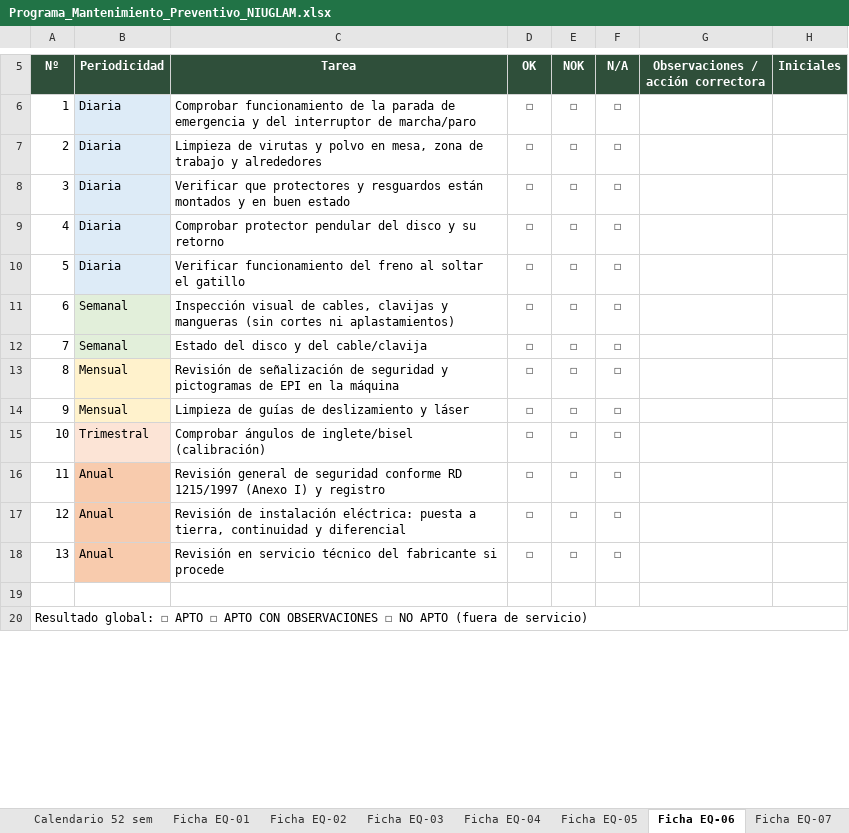
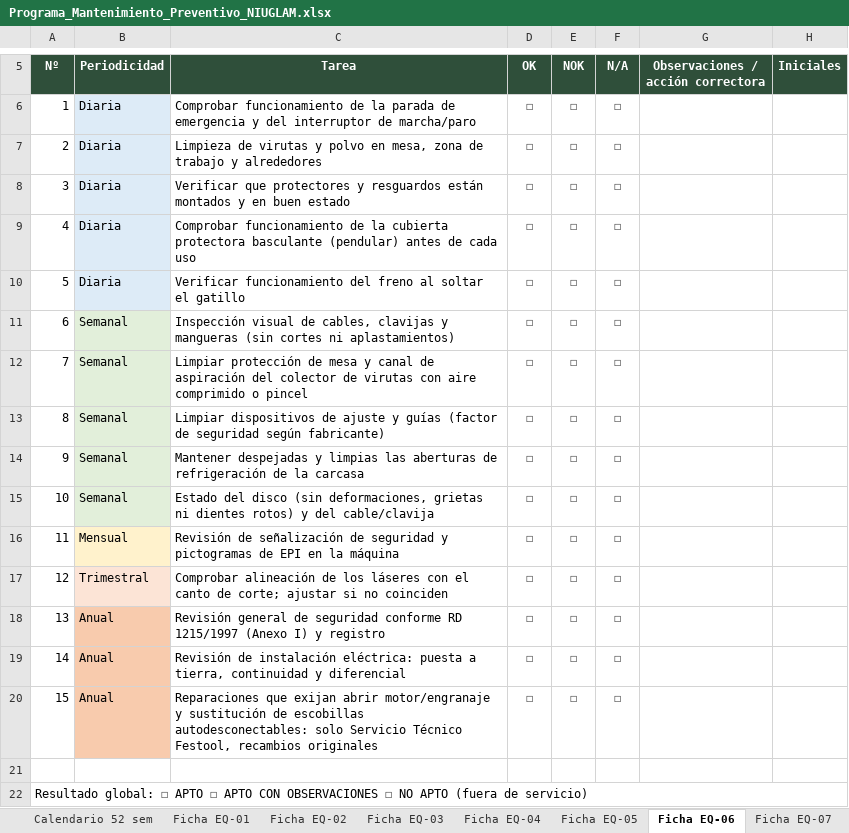
Before and after one commit to dminguez86/mantenimiento-preventivo-niuglam, an Excel workbook: Programa_Mantenimiento_Preventivo_NIUGLAM.xlsx, sheet Ficha EQ-06, drawn as a sheet; only a part is shown, gaps mark what is left out; values as stored, in another font and other column widths than the file's, no borders; removed rows and columns are numbered as before the commit, all else as after; the diff names each change by its address in the sheet, - before the commit and + after, or states it on an @@ line.

Commit message:
Fuentes de manuales por tarea y manuales descargados

```diff
--- a/Programa_Mantenimiento_Preventivo_NIUGLAM.xlsx (sheet Ficha EQ-06)
+++ b/Programa_Mantenimiento_Preventivo_NIUGLAM.xlsx (sheet Ficha EQ-06)
-C9 (Tarea): Comprobar protector pendular del disco y su retorno
+C9 (Tarea): Comprobar funcionamiento de la cubierta protectora basculante (pendular) antes de cada uso
+row 12: 7 | Semanal | Limpiar protección de mesa y canal de aspiración del colector de virutas con aire comprimido o pincel | ☐ | ☐ | ☐
+row 13: 8 | Semanal | Limpiar dispositivos de ajuste y guías (factor de seguridad según fabricante) | ☐ | ☐ | ☐
+row 14: 9 | Semanal | Mantener despejadas y limpias las aberturas de refrigeración de la carcasa | ☐ | ☐ | ☐
@@ column A (Nº) renumbered between rows 15 and 20 @@
-C15 (Tarea): …del disco y del…
+C15 (Tarea): …del disco (sin deformaciones, grietas ni dientes rotos) y del…
-row 14: 9 | Mensual | Limpieza de guías de deslizamiento y láser | ☐ | ☐ | ☐
-C17 (Tarea): Comprobar ángulos de inglete/bisel (calibración)
+C17 (Tarea): Comprobar alineación de los láseres con el canto de corte; ajustar si no coinciden
-C20 (Tarea): Revisión en servicio técnico del fabricante si procede
+C20 (Tarea): Reparaciones que exijan abrir motor/engranaje y sustitución de escobillas autodesconectables: solo Servicio Técnico Festool, recambios originales
```
Also changed, not shown: sheet Calendario 52 sem, sheet Plan de tareas, sheet Ficha EQ-07, other sheet tabs, 5 other files.
